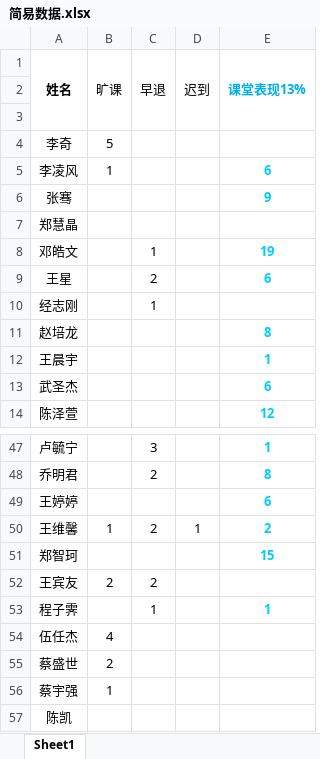
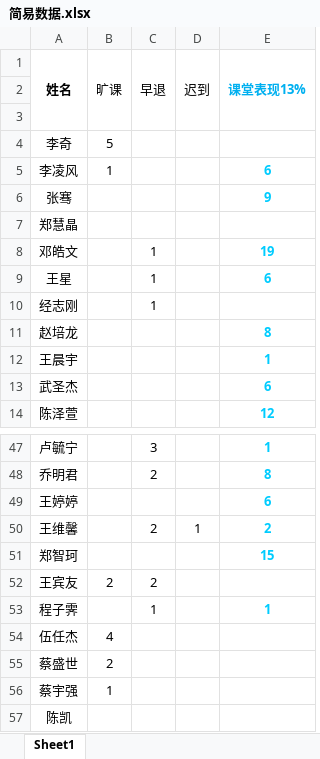
Before and after one commit to Borber/Ms.Li, an Excel workbook: 简易数据.xlsx, sheet Sheet1, drawn as a sheet; only a part is shown, gaps mark what is left out; values as stored, in another font and other column widths than the file's, no borders; the diff names each change by its address in the sheet, - before the commit and + after, or states it on an @@ line.

```diff
--- a/简易数据.xlsx (sheet Sheet1)
+++ b/简易数据.xlsx (sheet Sheet1)
-C9 (早退): 2
+C9 (早退): 1
-B50 (旷课): 1
+B50 (旷课): (empty)
```
Also changed, not shown: 2 other files.
